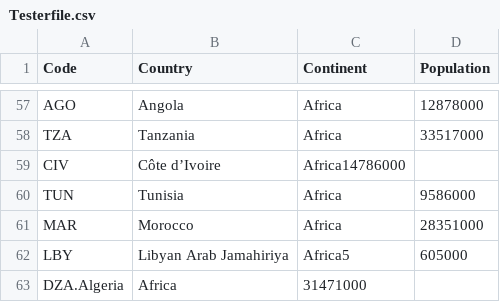
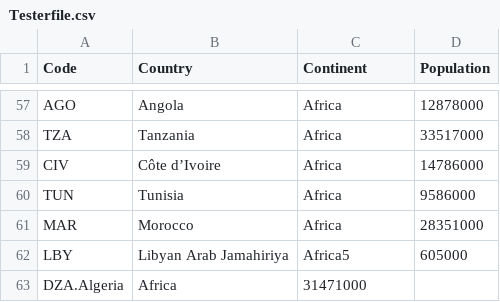
Before and after one commit to 40591091-ShannonKane/sem, a CSV file: Testerfile.csv, drawn as a sheet; only a part is shown, gaps mark what is left out.

Commit message:
Update Testerfile.csv

```diff
--- a/Testerfile.csv
+++ b/Testerfile.csv
@@ -58,3 +58,3 @@ AGO,Angola,Africa,12878000
 TZA,Tanzania,Africa,33517000
-CIV,Côte d’Ivoire,Africa14786000
+CIV,Côte d’Ivoire,Africa,14786000
 TUN,Tunisia,Africa,9586000
```
